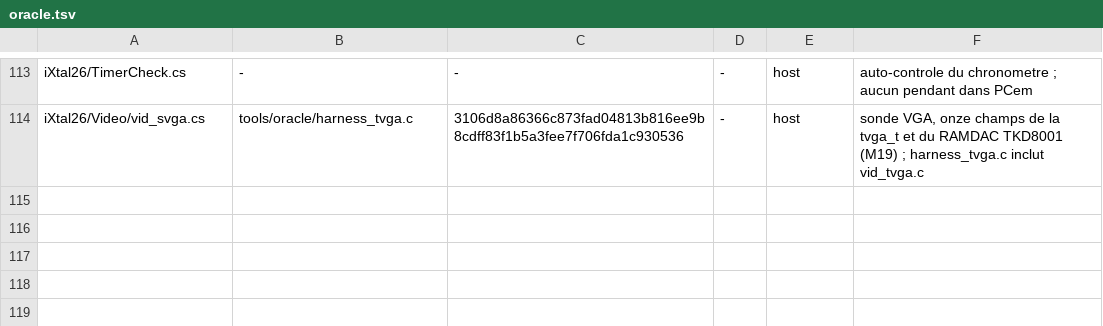
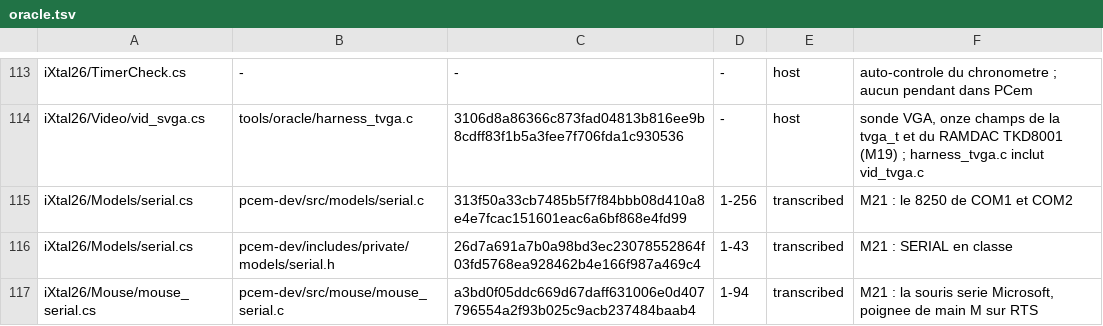
Before and after one commit to jpeloille/iXtal928, a TSV file: oracle.tsv, drawn as a sheet; only a part is shown, gaps mark what is left out; the diff covers the shown part only.

```diff
--- a/oracle.tsv
+++ b/oracle.tsv
@@ -114 +114,4 @@ iXtal26/TimerCheck.cs	-	-	-	host	auto-controle du chronometre ; aucun pendant da
 iXtal26/Video/vid_svga.cs	tools/oracle/harness_tvga.c	3106d8a86366c873fad04813b816ee9b8cdff83f1b5a3fee7f706fda1c930536	-	host	sonde VGA, onze champs de la tvga_t et du RAMDAC TKD8001 (M19) ; harness_tvga.c inclut vid_tvga.c
+iXtal26/Models/serial.cs	pcem-dev/src/models/serial.c	313f50a33cb7485b5f7f84bbb08d410a8e4e7fcac151601eac6a6bf868e4fd99	1-256	transcribed	M21 : le 8250 de COM1 et COM2
+iXtal26/Models/serial.cs	pcem-dev/includes/private/models/serial.h	26d7a691a7b0a98bd3ec23078552864f03fd5768ea928462b4e166f987a469c4	1-43	transcribed	M21 : SERIAL en classe
+iXtal26/Mouse/mouse_serial.cs	pcem-dev/src/mouse/mouse_serial.c	a3bd0f05ddc669d67daff631006e0d407796554a2f93b025c9acb237484baab4	1-94	transcribed	M21 : la souris serie Microsoft, poignee de main M sur RTS
```
Also changed, not shown: 3 added rows and 3 edited cells elsewhere in this file, 12 other files.
